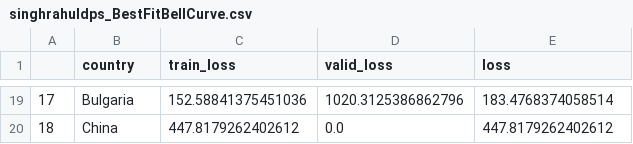
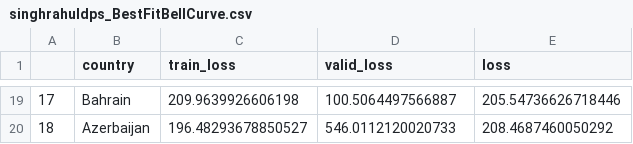
Before and after one commit to singhrahuldps/covid19tracker, a CSV file: loss/singhrahuldps_BestFitBellCurve.csv, drawn as a sheet; only a part is shown, gaps mark what is left out; the diff covers the shown part only.

```diff
--- a/loss/singhrahuldps_BestFitBellCurve.csv
+++ b/loss/singhrahuldps_BestFitBellCurve.csv
@@ -19,2 +19,2 @@
-17,Bulgaria,152.58841375451036,1020.3125386862796,183.4768374058514
-18,China,447.8179262402612,0.0,447.8179262402612
+17,Bahrain,209.9639926606198,100.5064497566887,205.54736626718446
+18,Azerbaijan,196.48293678850527,546.0112120020733,208.4687460050292
```
Also changed, not shown: 64 edited cells elsewhere in this file, 21 other files.
